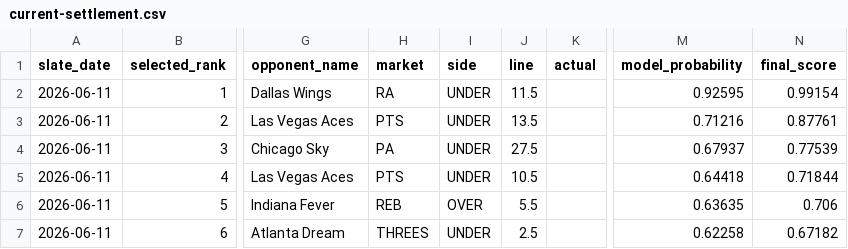
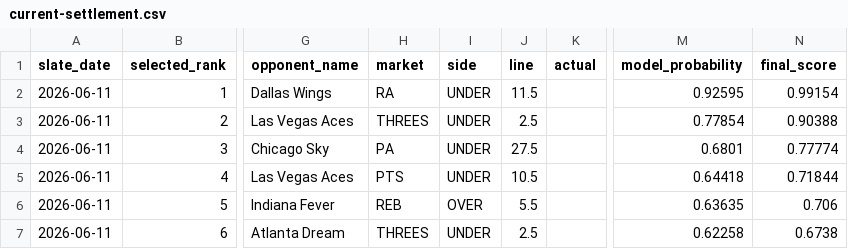
Before and after one commit to testqgw/SCP, a CSV file: wnba/output/current-settlement.csv, drawn as a sheet; only a part is shown, gaps mark what is left out; the diff names each change by its address in the sheet, - before the commit and + after, or states it on an @@ line.

```diff
--- a/wnba/output/current-settlement.csv
+++ b/wnba/output/current-settlement.csv
-H3 (market): PTS
+H3 (market): THREES
-J3 (line): 13.5
+J3 (line): 2.5
-M3 (model_probability): 0.71216
+M3 (model_probability): 0.77854
-N3 (final_score): 0.87761
+N3 (final_score): 0.90388
-M4 (model_probability): 0.67937
+M4 (model_probability): 0.6801
-N4 (final_score): 0.77539
+N4 (final_score): 0.77774
-N7 (final_score): 0.67182
+N7 (final_score): 0.6738
```
Also changed, not shown: wnba/data/current/expanded_board_2026-06-11.csv, wnba/output/current-card.csv, 5 other files.
